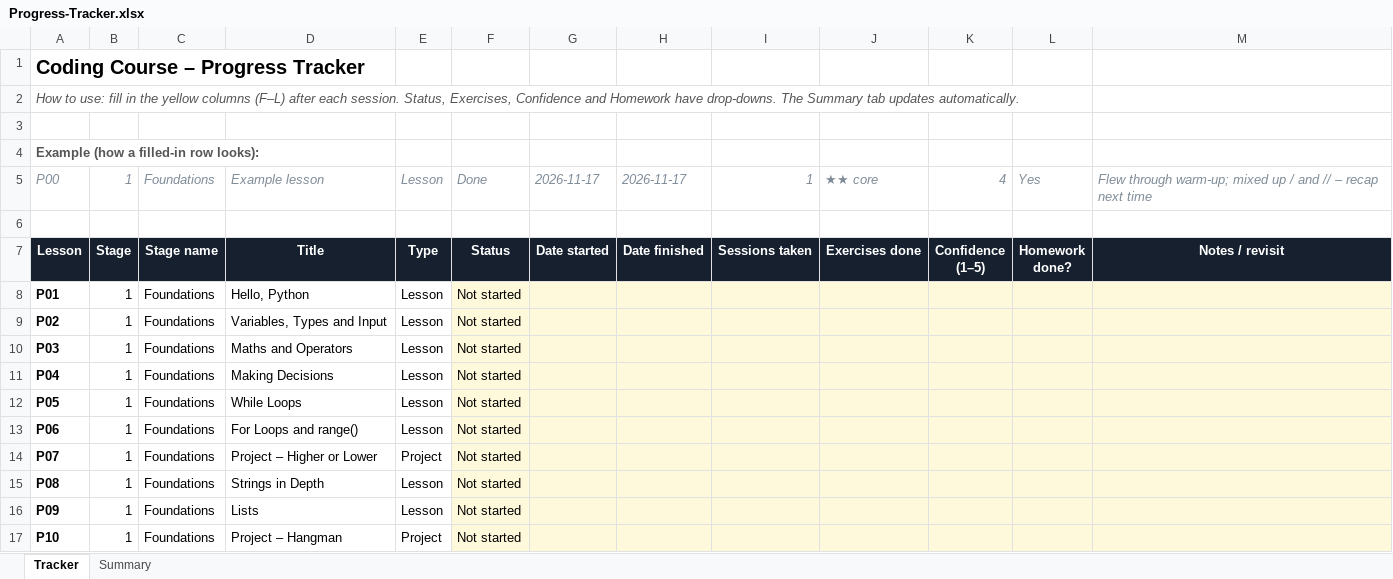
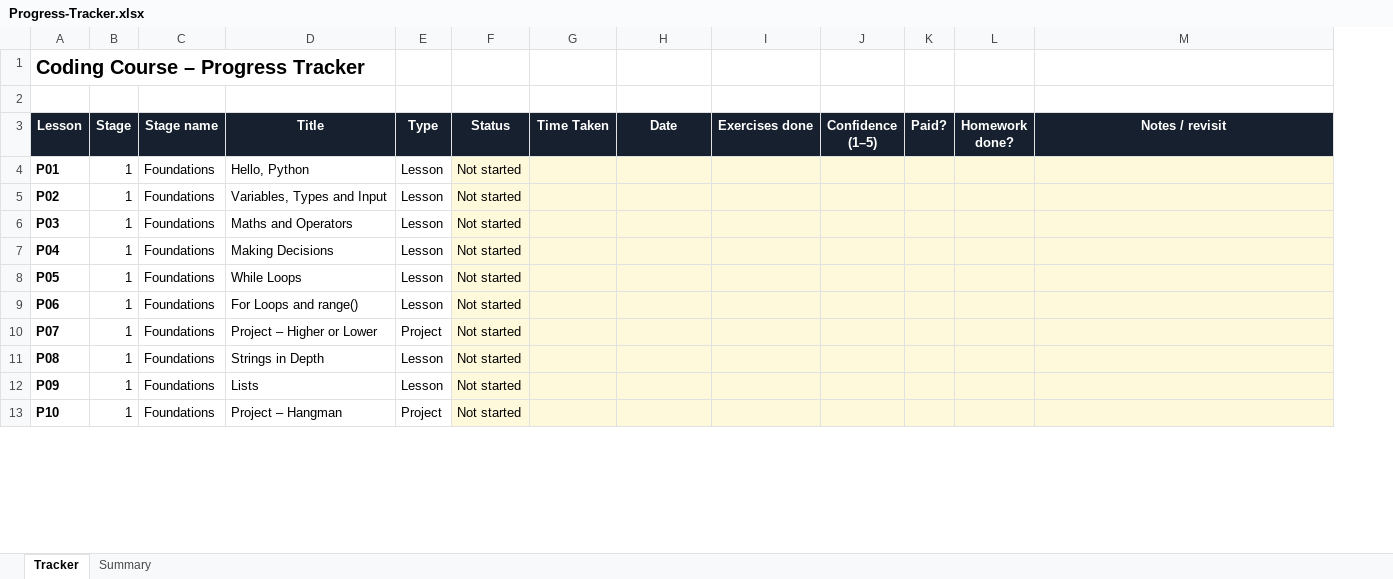
Before and after one commit to natta193/Coding-Course, an Excel workbook: 00-Tutor-Guide/Progress-Tracker.xlsx, sheet Tracker, drawn as a sheet; only a part is shown; values as stored, in another font and other column widths than the file's, no borders; conditional formats not drawn; removed rows and columns are numbered as before the commit, all else as after; the diff names each change by its address in the sheet, - before the commit and + after, or states it on an @@ line.

```diff
--- a/00-Tutor-Guide/Progress-Tracker.xlsx (sheet Tracker)
+++ b/00-Tutor-Guide/Progress-Tracker.xlsx (sheet Tracker)
-column I (Sessions taken), empty
+column K (Paid?), empty
-row 2: How to use: fill in the yellow columns (F–L) after each session. Status, Exercises, Confidence and Homework have drop-downs. The Summary tab updates automatically.
-row 4: Example (how a filled-in row looks):
-row 5: P00 | 1 | Foundations | Example lesson | Lesson | Done | 2026-11-17 | 2026-11-17 | 1 | ★★ core | 4 | Yes | Flew through warm-up; mixed up / and // – recap next time
-row 6: (empty)
-G3: Date started
+G3: Time Taken
-H3: Date finished
+H3: Date
```
Also changed, not shown: sheet Summary, 7 other files.
